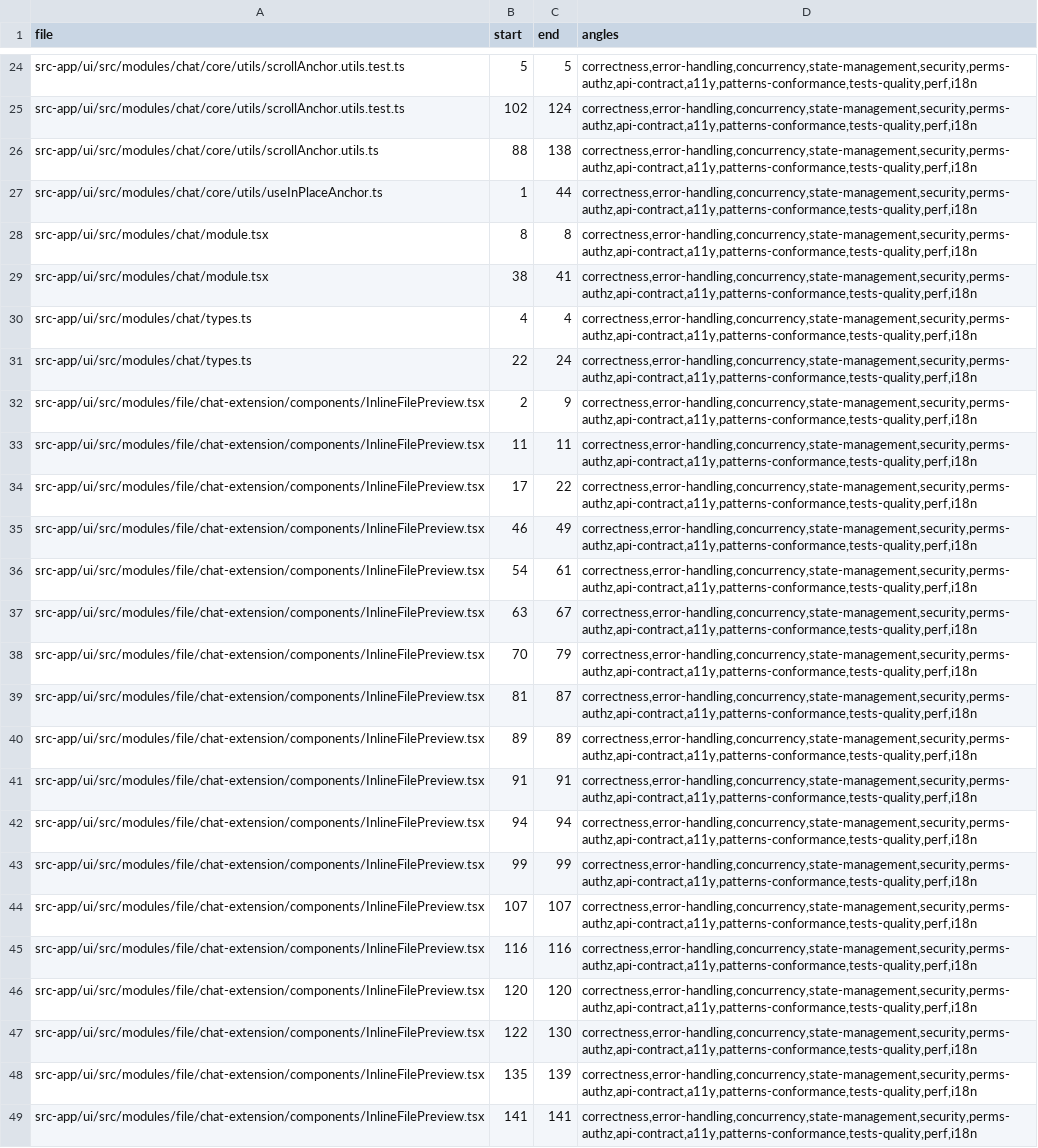
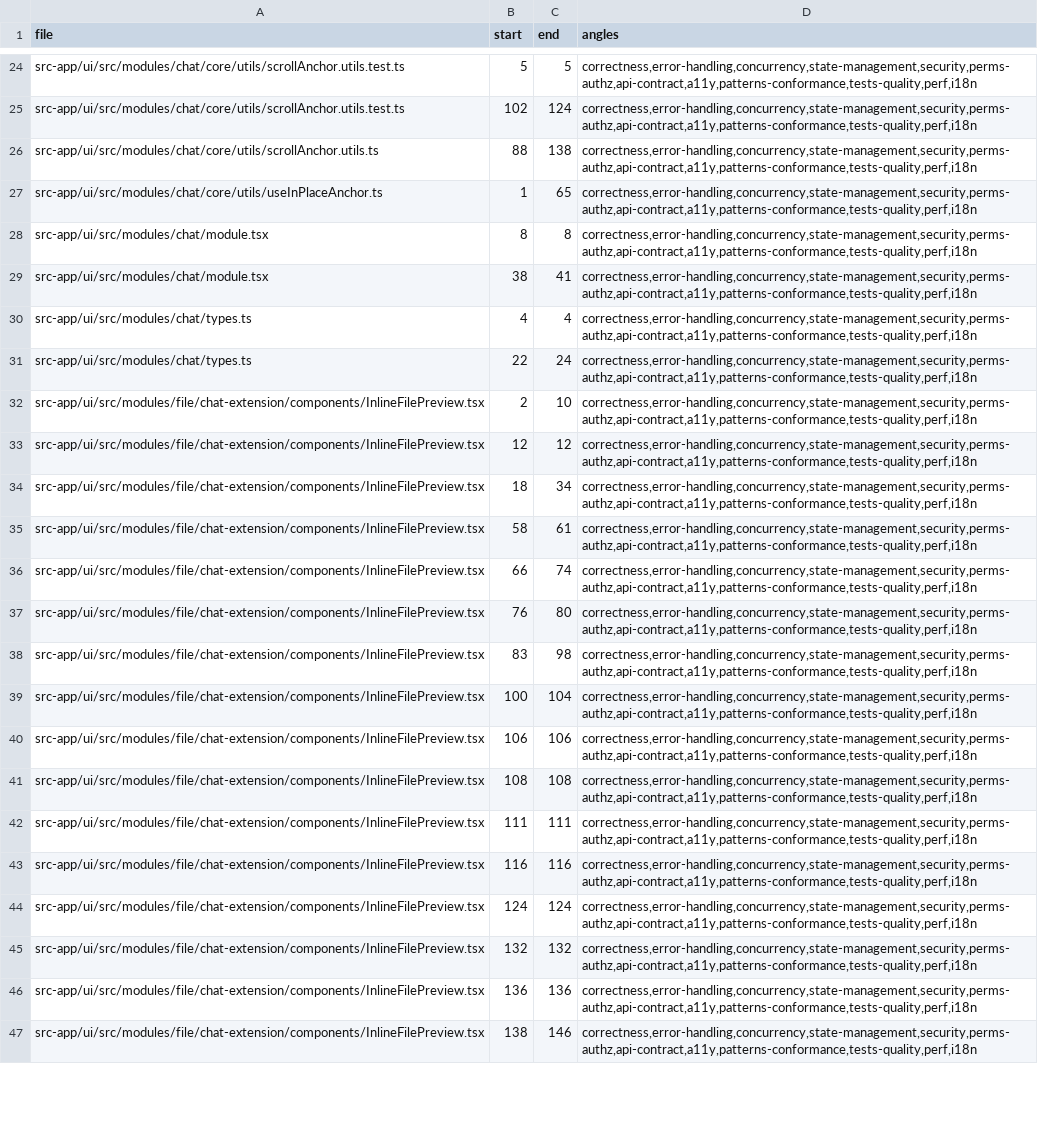
Before and after one commit to ziee-ai/ziee, a TSV file: .lifecycle/message-scroll-stability/AUDIT_COVERAGE.tsv, drawn as a sheet; only a part is shown, gaps mark what is left out; removed rows and columns are numbered as before the commit, all else as after; the diff covers the shown part only; the diff names each change by its address in the sheet, - before the commit and + after, or states it on an @@ line.

Commit message:
message-scroll-stability: FIX_ROUND-1 re-audit fixes (aria-controls) + artifacts

```diff
--- a/.lifecycle/message-scroll-stability/AUDIT_COVERAGE.tsv
+++ b/.lifecycle/message-scroll-stability/AUDIT_COVERAGE.tsv
-C27 (end): 44
+C27 (end): 65
-C32 (end): 9
+C32 (end): 10
-B33 (start): 11
+B33 (start): 12
-C33 (end): 11
+C33 (end): 12
-B34 (start): 17
+B34 (start): 18
-C34 (end): 22
+C34 (end): 34
-row 35: src-app/ui/src/modules/file/chat-extension/components/InlineFilePreview.tsx | 46 | 49 | correctness,error-handling,concurrency,state-management,security,perms-authz,api-contract,a11y,patterns-conformance,tests-quality,perf,i18n
-B35 (start): 54
+B35 (start): 58
-B36 (start): 63
+B36 (start): 66
-C36 (end): 67
+C36 (end): 74
-B37 (start): 70
+B37 (start): 76
-C37 (end): 79
+C37 (end): 80
-B38 (start): 81
+B38 (start): 83
-C38 (end): 87
+C38 (end): 98
-B39 (start): 89
+B39 (start): 100
-C39 (end): 89
+C39 (end): 104
-B40 (start): 91
+B40 (start): 106
-C40 (end): 91
+C40 (end): 106
-B41 (start): 94
+B41 (start): 108
-C41 (end): 94
+C41 (end): 108
-B42 (start): 99
+B42 (start): 111
-C42 (end): 99
+C42 (end): 111
-row 44: src-app/ui/src/modules/file/chat-extension/components/InlineFilePreview.tsx | 107 | 107 | correctness,error-handling,concurrency,state-management,security,perms-authz,api-contract,a11y,patterns-conformance,tests-quality,perf,i18n
-B44 (start): 120
+B44 (start): 124
-C44 (end): 120
+C44 (end): 124
-B45 (start): 122
+B45 (start): 132
-C45 (end): 130
+C45 (end): 132
-B46 (start): 135
+B46 (start): 136
-C46 (end): 139
+C46 (end): 136
-B47 (start): 141
+B47 (start): 138
-C47 (end): 141
+C47 (end): 146
```
Also changed, not shown: 4 added rows, 1 removed row and 34 edited cells elsewhere in this file, 2 other files.
